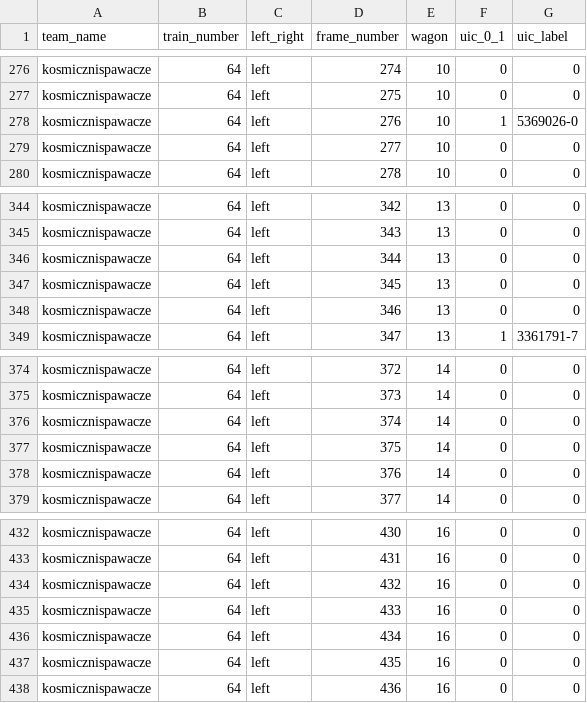
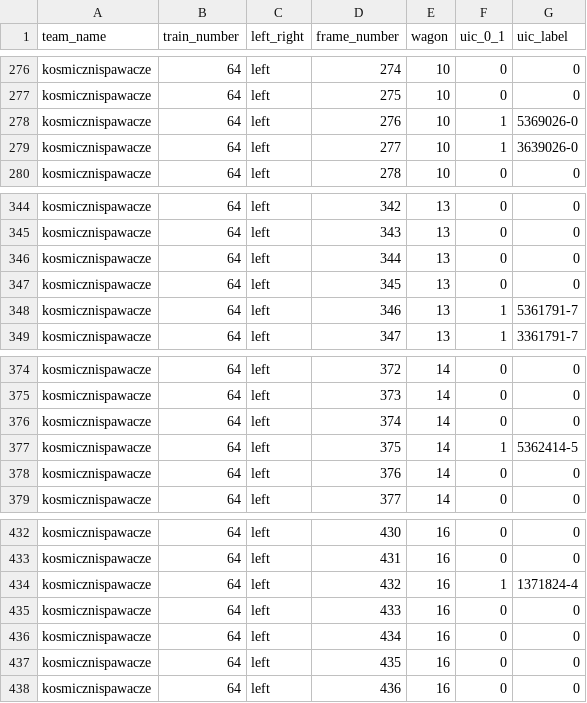
Before and after one commit to bambeusz/skyhacks-1, a CSV file: src/verify-wagons/csv/kosmicznispawacze_64_left.csv, drawn as a sheet; only a part is shown, gaps mark what is left out; the diff covers the shown part only.

```diff
--- a/src/verify-wagons/csv/kosmicznispawacze_64_left.csv
+++ b/src/verify-wagons/csv/kosmicznispawacze_64_left.csv
@@ -278,3 +278,3 @@ kosmicznispawacze,64,left,275,10,0,0
 kosmicznispawacze,64,left,276,10,1,5369026-0
-kosmicznispawacze,64,left,277,10,0,0
+kosmicznispawacze,64,left,277,10,1,3639026-0
 kosmicznispawacze,64,left,278,10,0,0
@@ -347,3 +347,3 @@ kosmicznispawacze,64,left,344,13,0,0
 kosmicznispawacze,64,left,345,13,0,0
-kosmicznispawacze,64,left,346,13,0,0
+kosmicznispawacze,64,left,346,13,1,5361791-7
 kosmicznispawacze,64,left,347,13,1,3361791-7
@@ -376,3 +376,3 @@ kosmicznispawacze,64,left,373,14,0,0
 kosmicznispawacze,64,left,374,14,0,0
-kosmicznispawacze,64,left,375,14,0,0
+kosmicznispawacze,64,left,375,14,1,5362414-5
 kosmicznispawacze,64,left,376,14,0,0
@@ -433,3 +433,3 @@ kosmicznispawacze,64,left,430,16,0,0
 kosmicznispawacze,64,left,431,16,0,0
-kosmicznispawacze,64,left,432,16,0,0
+kosmicznispawacze,64,left,432,16,1,1371824-4
 kosmicznispawacze,64,left,433,16,0,0
```
Also changed, not shown: 12 edited cells elsewhere in this file, 3 other files.
